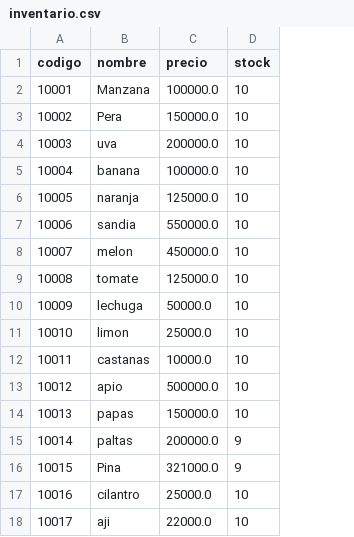
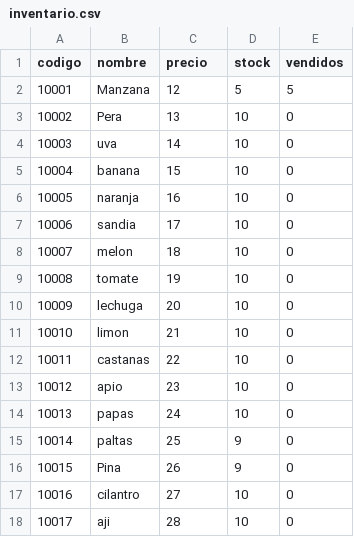
Before and after one commit to alexisignacio/inventario_py, a CSV file: inventario.csv, drawn as a sheet; the diff names each change by its address in the sheet, - before the commit and + after, or states it on an @@ line.

```diff
--- a/inventario.csv
+++ b/inventario.csv
+column E (vendidos), rows 2-18: 5 | 0 | 0 | 0 | 0 | 0 | 0 | 0 | 0 | 0 | 0 | 0 | 0 | 0 | 0 | 0 | 0
-C2 (precio): 100000.0
+C2 (precio): 12
-D2 (stock): 10
+D2 (stock): 5
-C3 (precio): 150000.0
+C3 (precio): 13
-C4 (precio): 200000.0
+C4 (precio): 14
-C5 (precio): 100000.0
+C5 (precio): 15
-C6 (precio): 125000.0
+C6 (precio): 16
-C7 (precio): 550000.0
+C7 (precio): 17
-C8 (precio): 450000.0
+C8 (precio): 18
-C9 (precio): 125000.0
+C9 (precio): 19
-C10 (precio): 50000.0
+C10 (precio): 20
-C11 (precio): 25000.0
+C11 (precio): 21
-C12 (precio): 10000.0
+C12 (precio): 22
-C13 (precio): 500000.0
+C13 (precio): 23
-C14 (precio): 150000.0
+C14 (precio): 24
-C15 (precio): 200000.0
+C15 (precio): 25
-C16 (precio): 321000.0
+C16 (precio): 26
-C17 (precio): 25000.0
+C17 (precio): 27
-C18 (precio): 22000.0
+C18 (precio): 28
```
Also changed, not shown: 1 other file.
